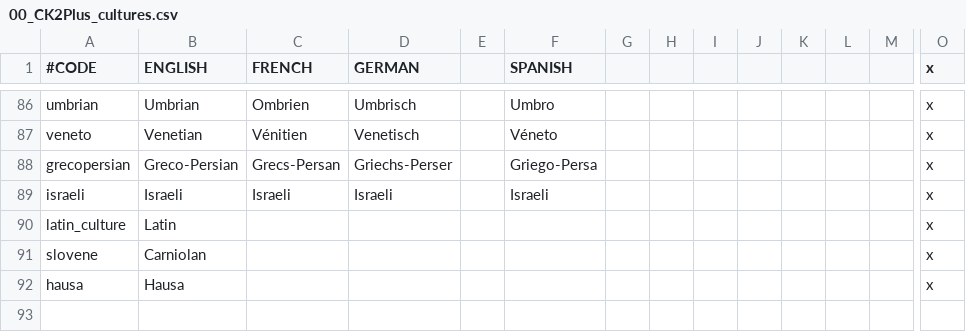
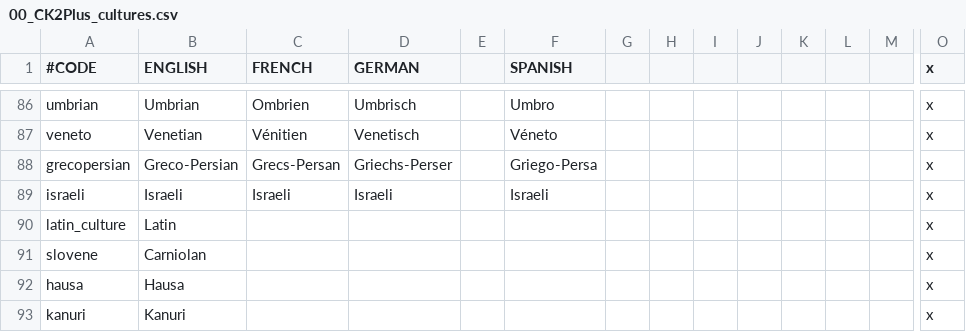
Before and after one commit to ck2plus/CK2Plus, a CSV file: CK2Plus/localisation/00_CK2Plus_cultures.csv, drawn as a sheet; only a part is shown, gaps mark what is left out; rows hold the shown columns only; the diff names each change by its address in the sheet, - before the commit and + after, or states it on an @@ line.

```diff
--- a/CK2Plus/localisation/00_CK2Plus_cultures.csv
+++ b/CK2Plus/localisation/00_CK2Plus_cultures.csv
+row 93: kanuri | Kanuri |  |  |  |  |  |  |  |  |  |  |  | x
```
Also changed, not shown: CK2Plus/localisation/00_CK2Plus_title_holders.csv, CK2Plus/localisation/00_CK2Plus_titles.csv, 4 other files.
